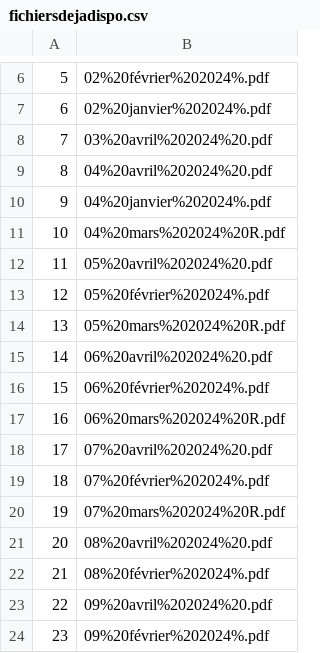
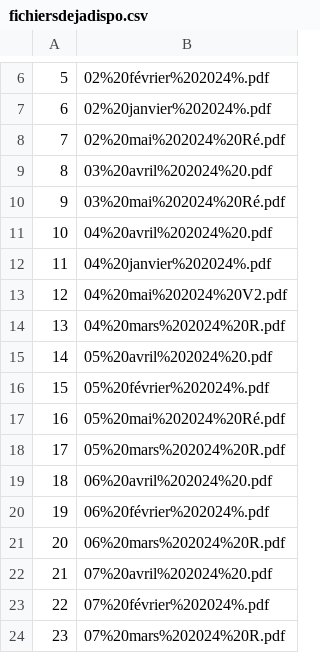
Before and after one commit to Valexandre/ponctualite_sncf, a CSV file: data/fichiersdejadispo.csv, drawn as a sheet; only a part is shown, gaps mark what is left out; the shorter side is filled out with more unchanged rows; addresses are those after the commit; the diff names each change by its address in the sheet, - before the commit and + after, or states it on an @@ line.

```diff
--- a/data/fichiersdejadispo.csv
+++ b/data/fichiersdejadispo.csv
+row 8: 7 | 02%20mai%202024%20Ré.pdf
@@ column A renumbered from row 9 down @@
+row 10: 9 | 03%20mai%202024%20Ré.pdf
+row 13: 12 | 04%20mai%202024%20V2.pdf
+row 17: 16 | 05%20mai%202024%20Ré.pdf
```
Also changed, not shown: 5 other files.
